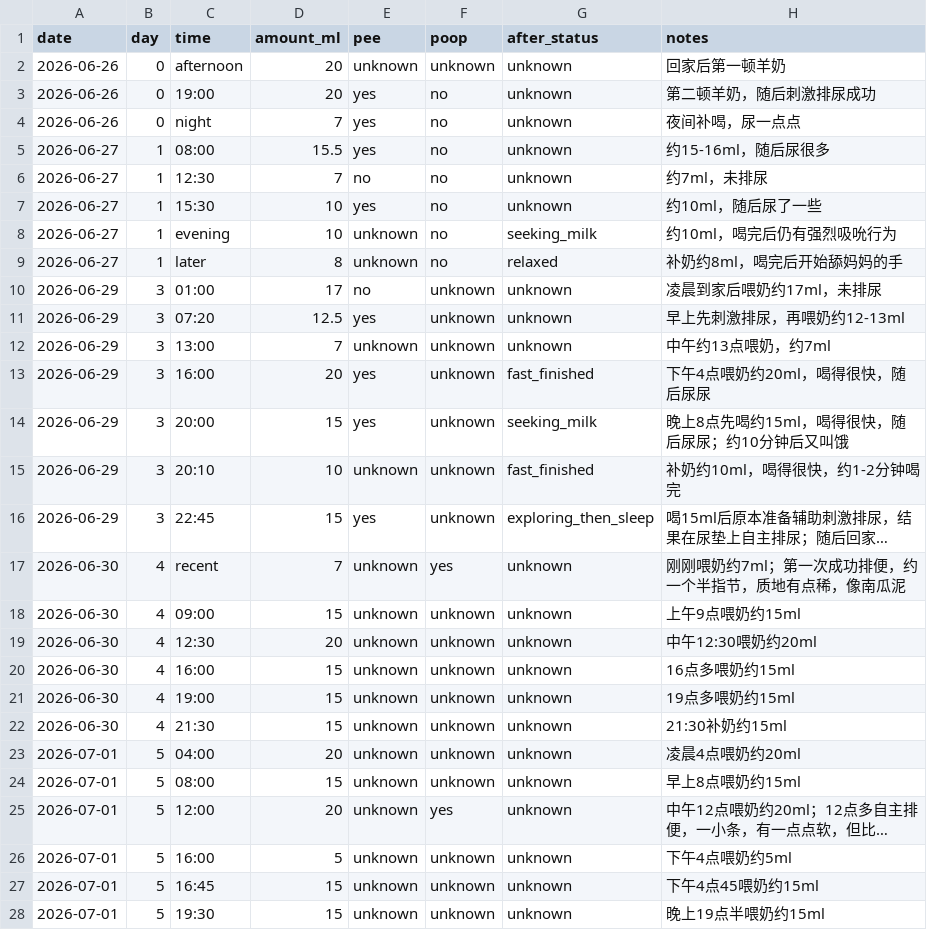
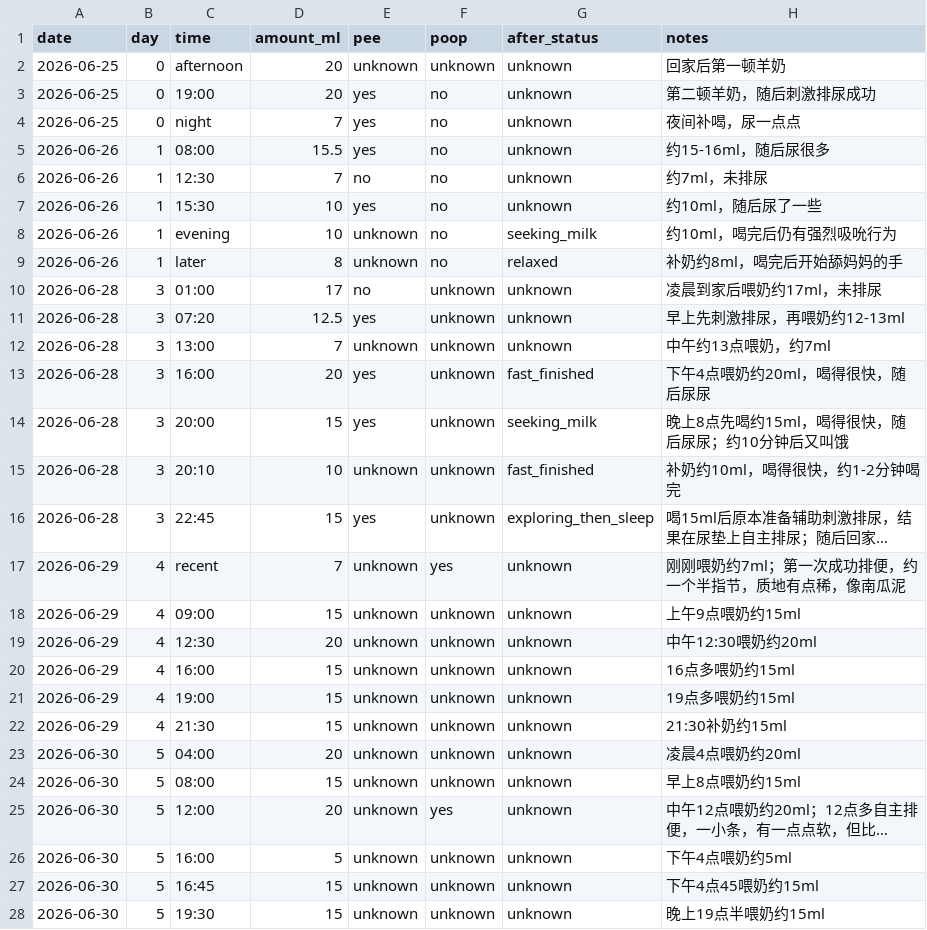
Before and after one commit to 1996tyfeng/MaShiYi, a CSV file: data/milk.csv, drawn as a sheet; only a part is shown; long unchanged cells end in …; the diff covers the shown part only; the diff names each change by its address in the sheet, - before the commit and + after, or states it on an @@ line.

Commit message:
data(milk): shift dates to corrected timeline

```diff
--- a/data/milk.csv
+++ b/data/milk.csv
-A2:A4 (date): 2026-06-26
+A2:A4 (date): 2026-06-25
-A5:A9 (date): 2026-06-27
+A5:A9 (date): 2026-06-26
-A10:A16 (date): 2026-06-29
+A10:A16 (date): 2026-06-28
-A17:A22 (date): 2026-06-30
+A17:A22 (date): 2026-06-29
-A23:A28 (date): 2026-07-01
+A23:A28 (date): 2026-06-30
```
Also changed, not shown: 4 edited cells elsewhere in this file.
